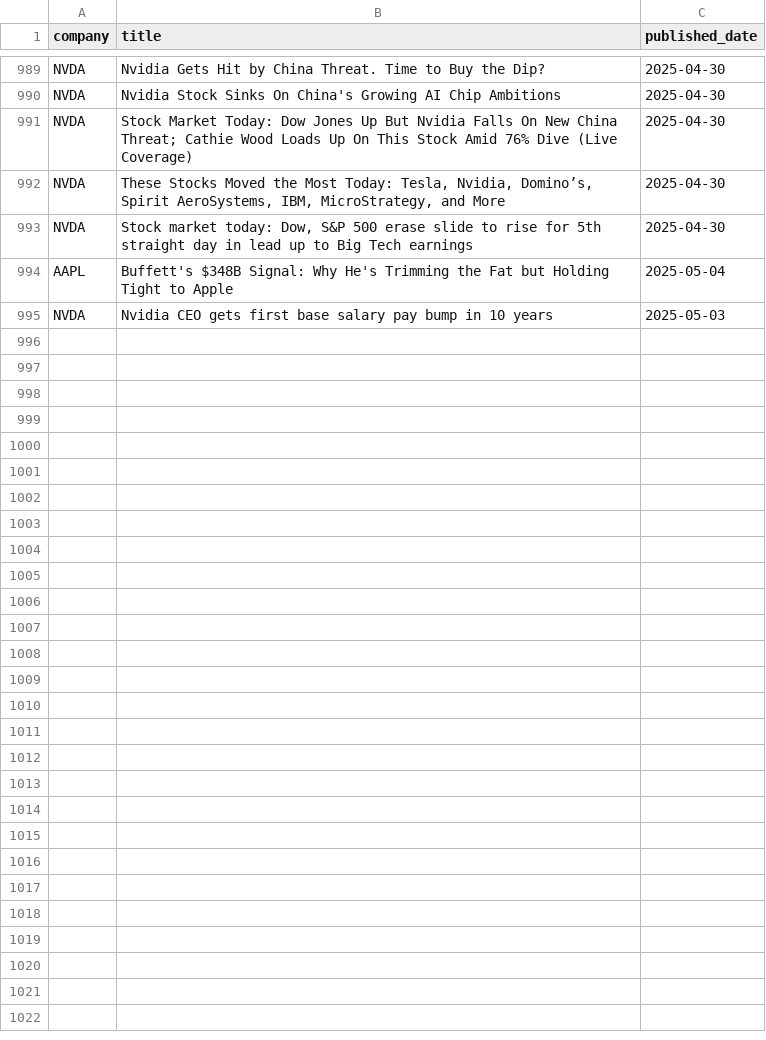
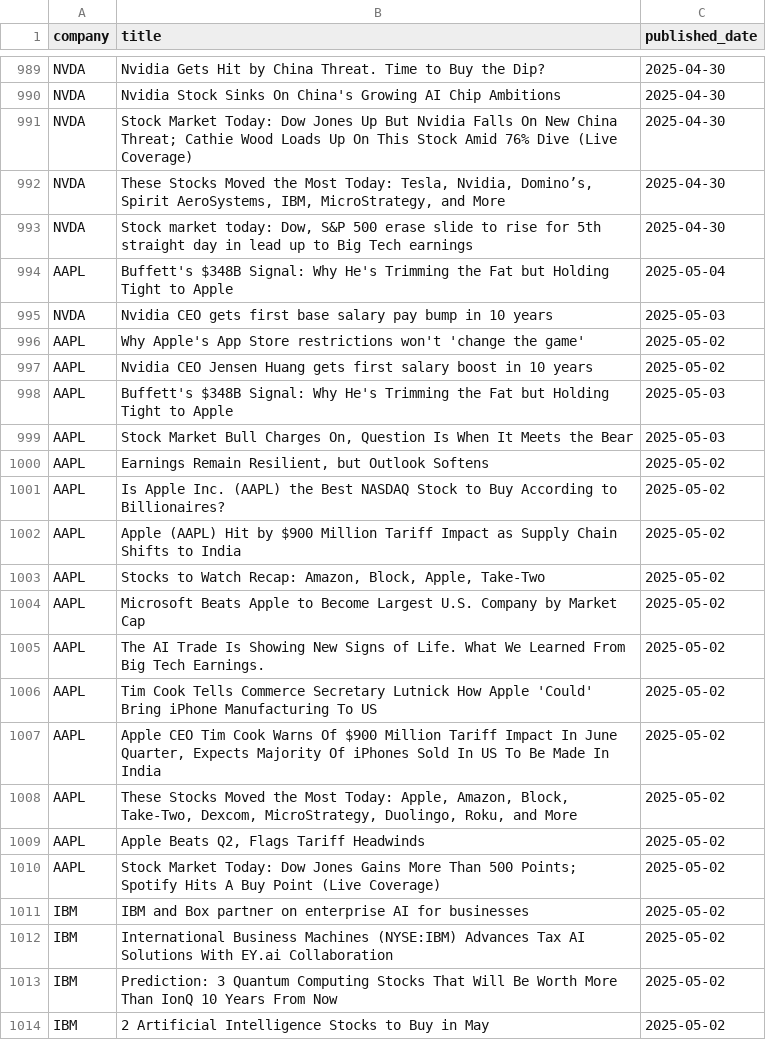
Before and after one commit to Tannngoc/Capstone2_project_BE, a CSV file: app/db/news.csv, drawn as a sheet; only a part is shown, gaps mark what is left out; the diff covers the shown part only.

```diff
--- a/app/db/news.csv
+++ b/app/db/news.csv
@@ -995 +995,20 @@ AAPL,Buffett's $348B Signal: Why He's Trimming the Fat but Holding Tight to Appl
 NVDA,Nvidia CEO gets first base salary pay bump in 10 years,2025-05-03
+AAPL,Why Apple's App Store restrictions won't 'change the game',2025-05-02
+AAPL,Nvidia CEO Jensen Huang gets first salary boost in 10 years,2025-05-02
+AAPL,Buffett's $348B Signal: Why He's Trimming the Fat but Holding Tight to Apple,2025-05-03
+AAPL,"Stock Market Bull Charges On, Question Is When It Meets the Bear",2025-05-03
+AAPL,"Earnings Remain Resilient, but Outlook Softens",2025-05-02
+AAPL,Is Apple Inc. (AAPL) the Best NASDAQ Stock to Buy According to Billionaires?,2025-05-02
+AAPL,Apple (AAPL) Hit by $900 Million Tariff Impact as Supply Chain Shifts to India,2025-05-02
+AAPL,"Stocks to Watch Recap: Amazon, Block, Apple, Take-Two",2025-05-02
+AAPL,Microsoft Beats Apple to Become Largest U.S. Company by Market Cap,2025-05-02
+AAPL,The AI Trade Is Showing New Signs of Life. What We Learned From Big Tech Earnings.,2025-05-02
+AAPL,Tim Cook Tells Commerce Secretary Lutnick How Apple 'Could' Bring iPhone Manufacturing To US,2025-05-02
+AAPL,"Apple CEO Tim Cook Warns Of $900 Million Tariff Impact In June Quarter, Expects Majority Of iPhones Sold In US To Be Made In India",2025-05-02
+AAPL,"These Stocks Moved the Most Today: Apple, Amazon, Block, Take-Two, Dexcom, MicroStrategy, Duolingo, Roku, and More",2025-05-02
+AAPL,"Apple Beats Q2, Flags Tariff Headwinds",2025-05-02
+AAPL,Stock Market Today: Dow Jones Gains More Than 500 Points; Spotify Hits A Buy Point (Live Coverage),2025-05-02
+IBM,IBM and Box partner on enterprise AI for businesses,2025-05-02
+IBM,International Business Machines (NYSE:IBM) Advances Tax AI Solutions With EY.ai Collaboration,2025-05-02
+IBM,Prediction: 3 Quantum Computing Stocks That Will Be Worth More Than IonQ 10 Years From Now,2025-05-02
+IBM,2 Artificial Intelligence Stocks to Buy in May,2025-05-02
```
Also changed, not shown: 37 added rows elsewhere in this file, app/db/AAPL_stock.csv, app/db/IBM_stock.csv, 2 other files.
